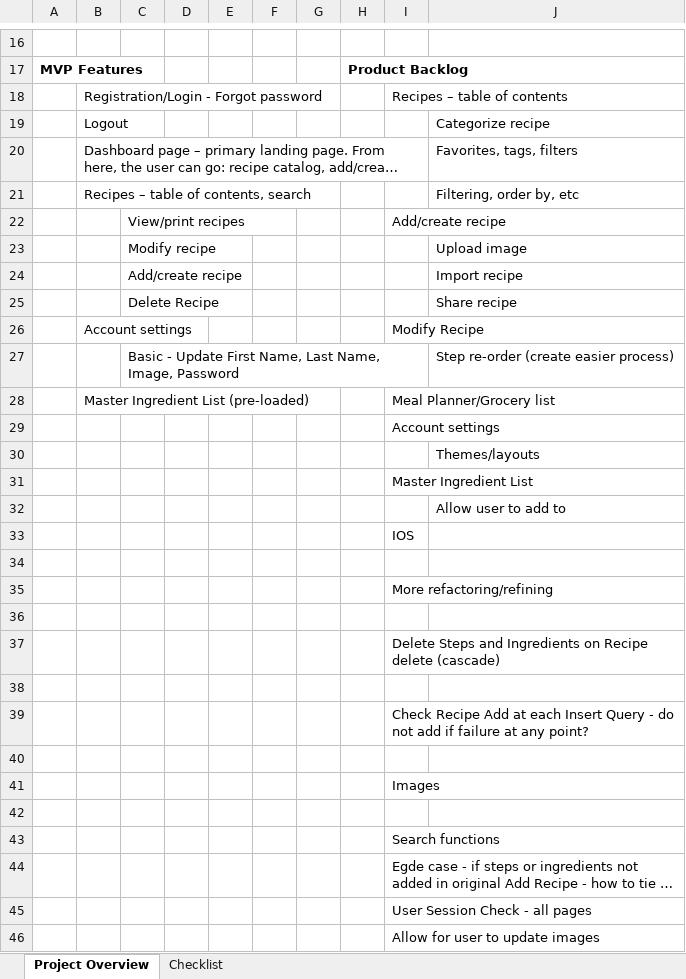
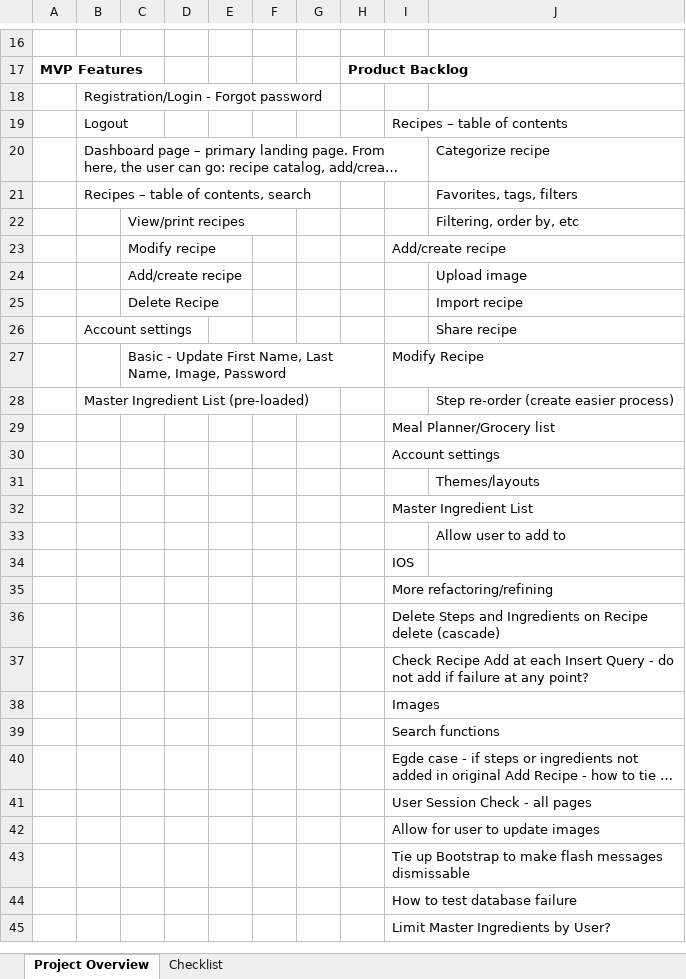
Before and after one commit to Coding-Dojo-PnA-Jan2020/tiffany-cd-solo-project, an Excel workbook: solo-project.xlsx, sheet Project Overview, drawn as a sheet; only a part is shown, gaps mark what is left out; long unchanged cells end in …; values as stored, in another font and other column widths than the file's, no borders; removed rows and columns are numbered as before the commit, all else as after; the diff names each change by its address in the sheet, - before the commit and + after, or states it on an @@ line.

```diff
--- a/solo-project.xlsx (sheet Project Overview)
+++ b/solo-project.xlsx (sheet Project Overview)
+row 18:  | Registration/Login - Forgot password
-B19: Registration/Login - Forgot password
+B19: Logout
-row 19:  | Logout |  |  |  |  |  |  |  | Categorize recipe
-J20: Favorites, tags, filters
+J20: Categorize recipe
-J21: Filtering, order by, etc
+J21: Favorites, tags, filters
+row 22:  |  | View/print recipes |  |  |  |  |  |  | Filtering, order by, etc
-C23: View/print recipes
+C23: Modify recipe
-C24: Modify recipe
+C24: Add/create recipe
-row 24:  |  | Add/create recipe |  |  |  |  |  |  | Import recipe
-J25: Share recipe
+J25: Import recipe
-row 26:  | Account settings |  |  |  |  |  |  | Modify Recipe
-row 27:  |  | Basic - Update First Name, Last Name, Image, Password |  |  |  |  |  |  | Step re-order (create easier process)
-row 28:  | Master Ingredient List (pre-loaded) |  |  |  |  |  |  | Meal Planner/Grocery list
+row 26:  | Account settings |  |  |  |  |  |  |  | Share recipe
+row 27:  |  | Basic - Update First Name, Last Name, Image, Password |  |  |  |  |  | Modify Recipe
+row 28:  | Master Ingredient List (pre-loaded) |  |  |  |  |  |  |  | Step re-order (create easier process)
+row 29:  |  |  |  |  |  |  |  | Meal Planner/Grocery list
-row 34: (empty)
-row 36: (empty)
-row 38: (empty)
-row 40: (empty)
-row 42: (empty)
+row 43:  |  |  |  |  |  |  |  | Tie up Bootstrap to make flash messages dismissable
+row 44:  |  |  |  |  |  |  |  | How to test database failure
+row 45:  |  |  |  |  |  |  |  | Limit Master Ingredients by User?
```
Also changed, not shown: sheet Checklist, 6 other files.
